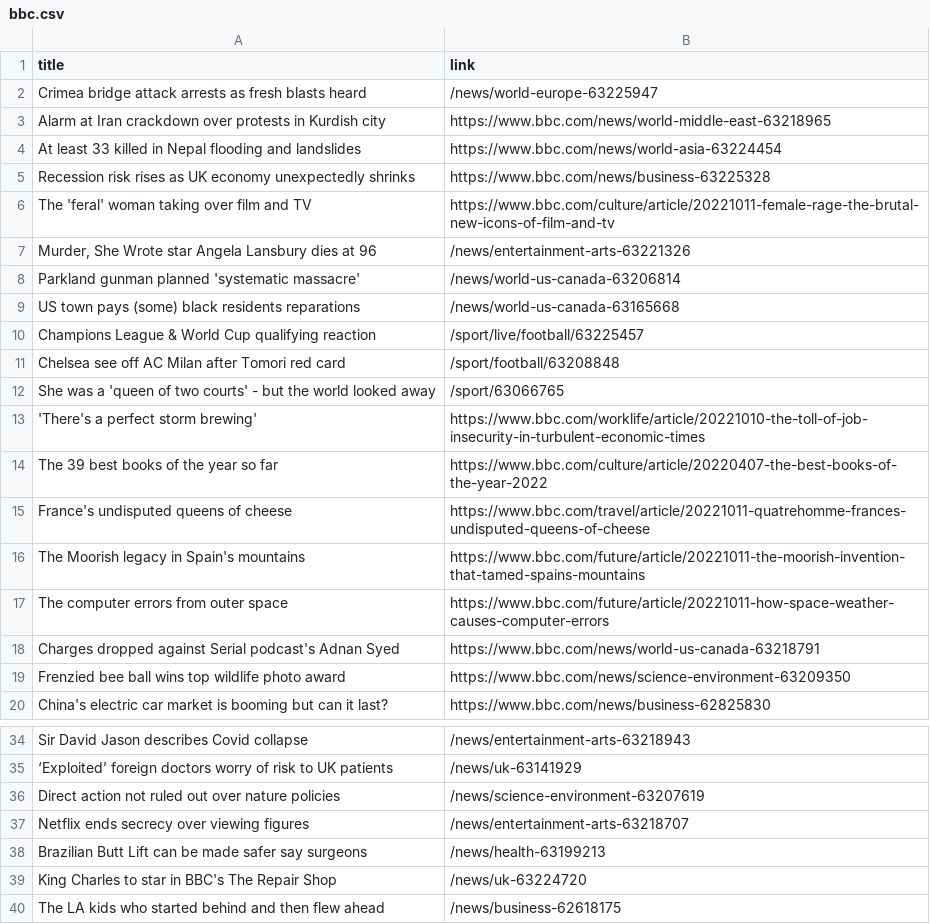
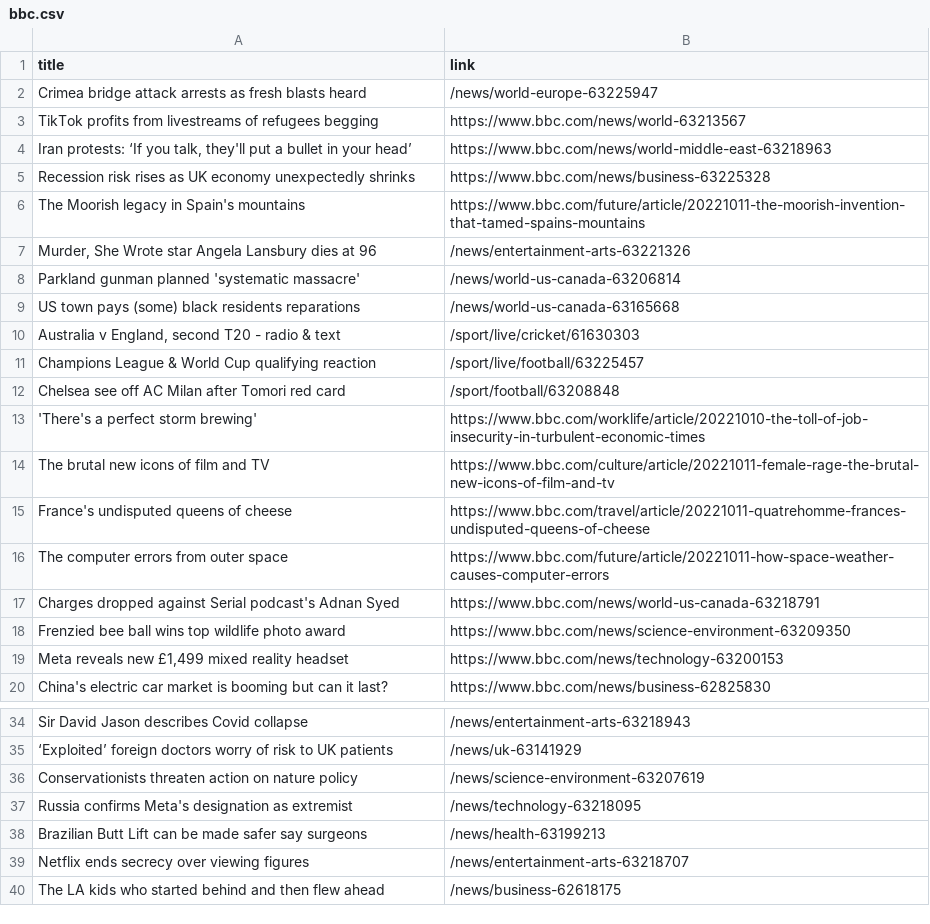
Before and after one commit to carolinaszv/automatic-scraper-bbc, a CSV file: bbc.csv, drawn as a sheet; only a part is shown, gaps mark what is left out.

```diff
--- a/bbc.csv
+++ b/bbc.csv
@@ -2,6 +2,6 @@ title,link
 Crimea bridge attack arrests as fresh blasts heard,/news/world-europe-63225947
-Alarm at Iran crackdown over protests in Kurdish city,https://www.bbc.com/news/world-middle-east-63218965
-At least 33 killed in Nepal flooding and landslides,https://www.bbc.com/news/world-asia-63224454
+TikTok profits from livestreams of refugees begging,https://www.bbc.com/news/world-63213567
+"Iran protests: ‘If you talk, they'll put a bullet in your head’",https://www.bbc.com/news/world-middle-east-63218963
 Recession risk rises as UK economy unexpectedly shrinks,https://www.bbc.com/news/business-63225328
-The 'feral' woman taking over film and TV,https://www.bbc.com/culture/article/20221011-female-rage-the-brutal-new-icons-of-film-and-tv
+The Moorish legacy in Spain's mountains,https://www.bbc.com/future/article/20221011-the-moorish-invention-that-tamed-spains-mountains
 "Murder, She Wrote star Angela Lansbury dies at 96",/news/entertainment-arts-63221326
@@ -9,9 +9,8 @@ Parkland gunman planned 'systematic massacre',/news/world-us-canada-63206814
 US town pays (some) black residents reparations,/news/world-us-canada-63165668
+"Australia v England, second T20 - radio & text",/sport/live/cricket/61630303
 Champions League & World Cup qualifying reaction,/sport/live/football/63225457
 Chelsea see off AC Milan after Tomori red card,/sport/football/63208848
-She was a 'queen of two courts' - but the world looked away,/sport/63066765
 'There's a perfect storm brewing',https://www.bbc.com/worklife/article/20221010-the-toll-of-job-insecurity-in-turbulent-economic-times
-The 39 best books of the year so far,https://www.bbc.com/culture/article/20220407-the-best-books-of-the-year-2022
+The brutal new icons of film and TV,https://www.bbc.com/culture/article/20221011-female-rage-the-brutal-new-icons-of-film-and-tv
 France's undisputed queens of cheese,https://www.bbc.com/travel/article/20221011-quatrehomme-frances-undisputed-queens-of-cheese
-The Moorish legacy in Spain's mountains,https://www.bbc.com/future/article/20221011-the-moorish-invention-that-tamed-spains-mountains
 The computer errors from outer space,https://www.bbc.com/future/article/20221011-how-space-weather-causes-computer-errors
@@ -19,2 +18,3 @@ Charges dropped against Serial podcast's Adnan Syed,https://www.bbc.com/news/wor
 Frenzied bee ball wins top wildlife photo award,https://www.bbc.com/news/science-environment-63209350
+"Meta reveals new £1,499 mixed reality headset",https://www.bbc.com/news/technology-63200153
 China's electric car market is booming but can it last?,https://www.bbc.com/news/business-62825830
@@ -35,6 +35,6 @@ Sir David Jason describes Covid collapse,/news/entertainment-arts-63218943
 ‘Exploited’ foreign doctors worry of risk to UK patients,/news/uk-63141929
-Direct action not ruled out over nature policies,/news/science-environment-63207619
+Conservationists threaten action on nature policy,/news/science-environment-63207619
+Russia confirms Meta's designation as extremist,/news/technology-63218095
+Brazilian Butt Lift can be made safer say surgeons,/news/health-63199213
 Netflix ends secrecy over viewing figures,/news/entertainment-arts-63218707
-Brazilian Butt Lift can be made safer say surgeons,/news/health-63199213
-King Charles to star in BBC's The Repair Shop,/news/uk-63224720
 The LA kids who started behind and then flew ahead,/news/business-62618175
```
